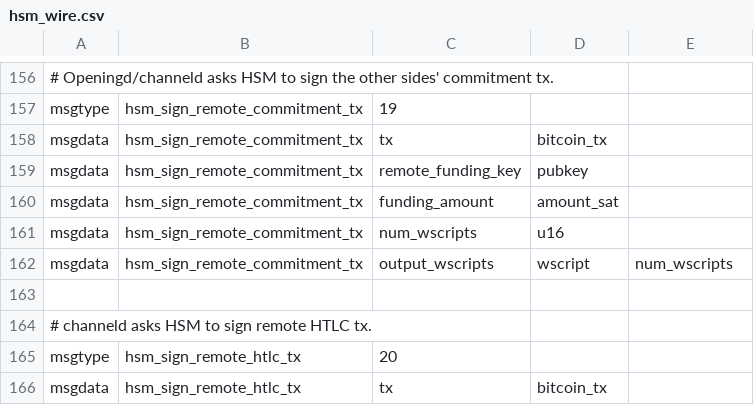
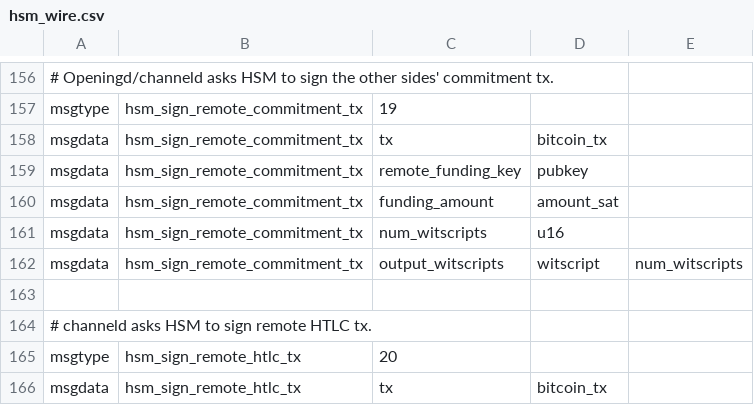
Before and after one commit to lightning-signer/c-lightning, a CSV file: hsmd/hsm_wire.csv, drawn as a sheet; only a part is shown, gaps mark what is left out.

Commit message:
output_witscripts starting to work.

```diff
--- a/hsmd/hsm_wire.csv
+++ b/hsmd/hsm_wire.csv
@@ -160,4 +160,4 @@ msgdata,hsm_sign_remote_commitment_tx,remote_funding_key,pubkey,
 msgdata,hsm_sign_remote_commitment_tx,funding_amount,amount_sat,
-msgdata,hsm_sign_remote_commitment_tx,num_wscripts,u16,
-msgdata,hsm_sign_remote_commitment_tx,output_wscripts,wscript,num_wscripts
+msgdata,hsm_sign_remote_commitment_tx,num_witscripts,u16,
+msgdata,hsm_sign_remote_commitment_tx,output_witscripts,witscript,num_witscripts
 
```
Also changed, not shown: 13 other files.
